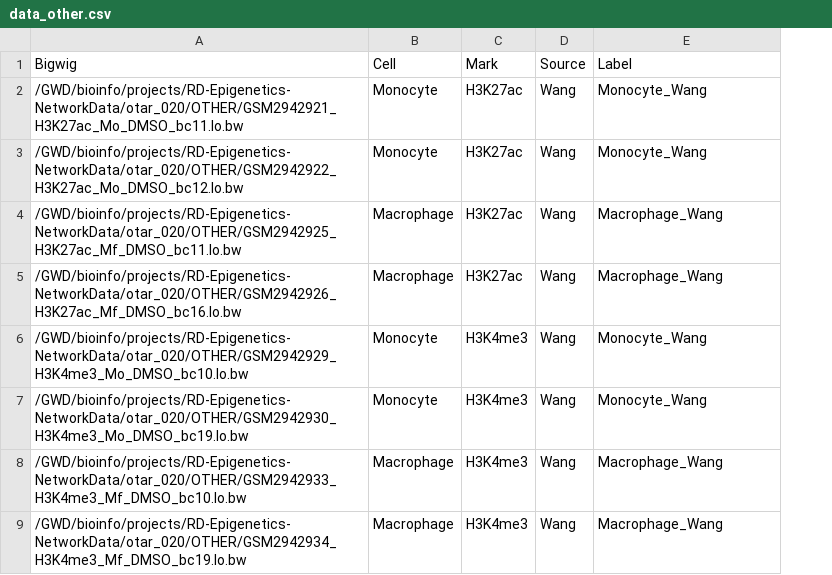
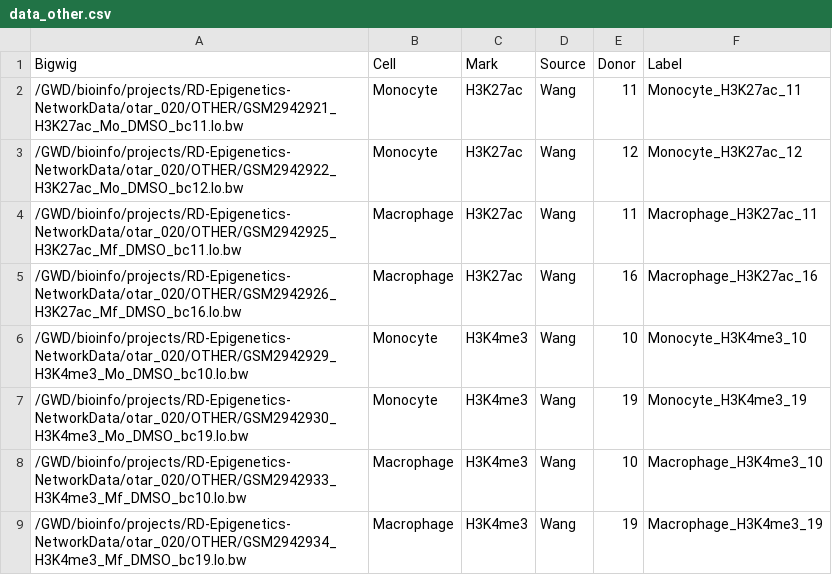
Before and after one commit to aidanmacnamara/epiChoose, a CSV file: inst/extdata/data_other.csv, drawn as a sheet; addresses are those after the commit; the diff names each change by its address in the sheet, - before the commit and + after, or states it on an @@ line.

```diff
--- a/inst/extdata/data_other.csv
+++ b/inst/extdata/data_other.csv
+column E (Donor), rows 2-9: 11 | 12 | 11 | 16 | 10 | 19 | 10 | 19
-F2 (Label): Monocyte_Wang
+F2 (Label): Monocyte_H3K27ac_11
-F3 (Label): Monocyte_Wang
+F3 (Label): Monocyte_H3K27ac_12
-F4 (Label): Macrophage_Wang
+F4 (Label): Macrophage_H3K27ac_11
-F5 (Label): Macrophage_Wang
+F5 (Label): Macrophage_H3K27ac_16
-F6 (Label): Monocyte_Wang
+F6 (Label): Monocyte_H3K4me3_10
-F7 (Label): Monocyte_Wang
+F7 (Label): Monocyte_H3K4me3_19
-F8 (Label): Macrophage_Wang
+F8 (Label): Macrophage_H3K4me3_10
-F9 (Label): Macrophage_Wang
+F9 (Label): Macrophage_H3K4me3_19
```
Also changed, not shown: 1 other file.
